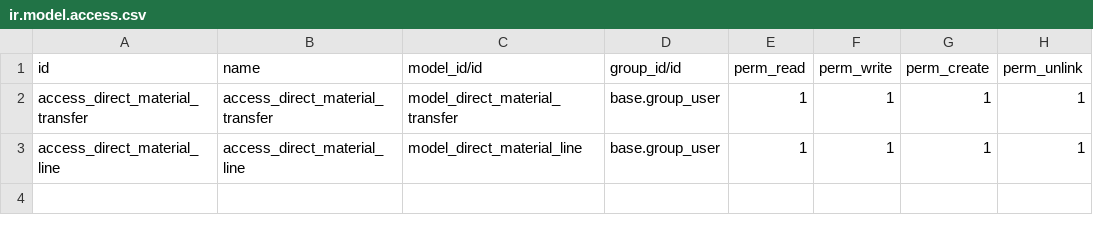
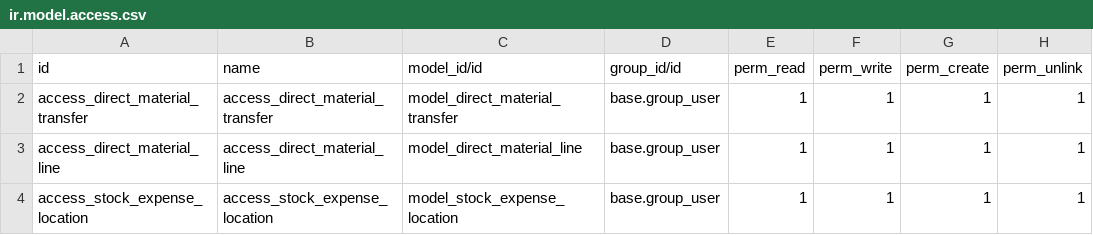
Before and after one commit to BAKHROUSHPOS/Bakhroush-Com, a CSV file: direct_material_transfer/security/ir.model.access.csv, drawn as a sheet; the diff names each change by its address in the sheet, - before the commit and + after, or states it on an @@ line.

Commit message:
[ADD] direct transfer

```diff
--- a/direct_material_transfer/security/ir.model.access.csv
+++ b/direct_material_transfer/security/ir.model.access.csv
+row 4: access_stock_expense_location | access_stock_expense_location | model_stock_expense_location | base.group_user | 1 | 1 | 1 | 1
```
Also changed, not shown: 6 other files.
